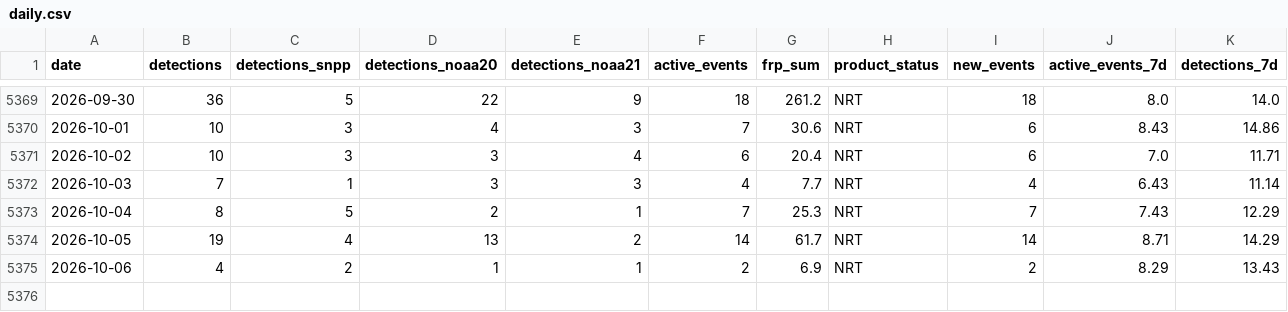
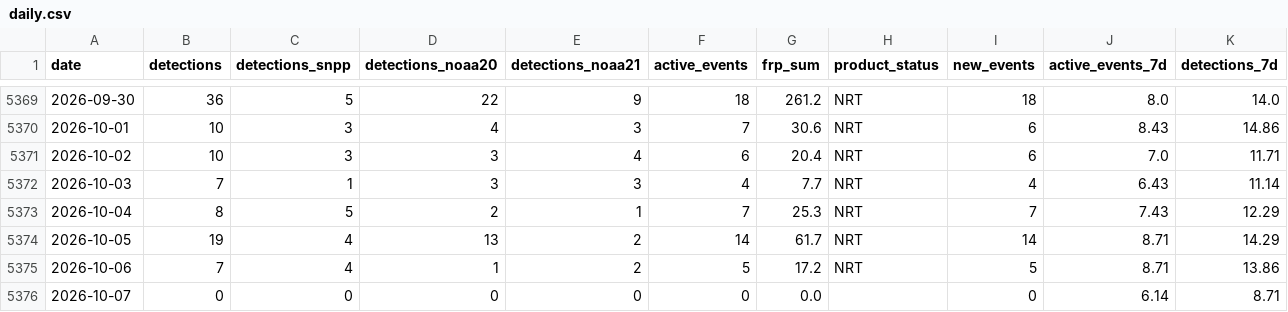
Before and after one commit to turtlestacker/uk-wildfire-satellite, a CSV file: data/processed/daily.csv, drawn as a sheet; only a part is shown, gaps mark what is left out.

```diff
--- a/data/processed/daily.csv
+++ b/data/processed/daily.csv
@@ -5374,2 +5374,3 @@ date,detections,detections_snpp,detections_noaa20,detections_noaa21,active_event
 2026-10-05,19,4,13,2,14,61.7,NRT,14,8.71,14.29
-2026-10-06,4,2,1,1,2,6.9,NRT,2,8.29,13.43
+2026-10-06,7,4,1,2,5,17.2,NRT,5,8.71,13.86
+2026-10-07,0,0,0,0,0,0.0,,0,6.14,8.71
```
Also changed, not shown: data/processed/annual.csv, data/processed/monthly.csv, 16 other files.
